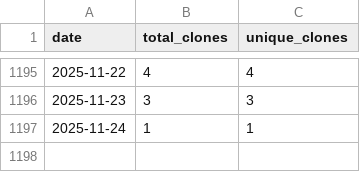
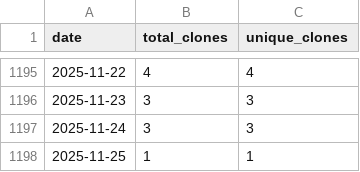
Before and after one commit to wumphlett/COMP-5120, a CSV file: .traffic/clones.csv, drawn as a sheet; only a part is shown, gaps mark what is left out.

```diff
--- a/.traffic/clones.csv
+++ b/.traffic/clones.csv
@@ -1196,2 +1196,3 @@ date,total_clones,unique_clones
 2025-11-23,3,3
-2025-11-24,1,1
+2025-11-24,3,3
+2025-11-25,1,1
```
Also changed, not shown: .traffic/views.csv, 3 other files.
